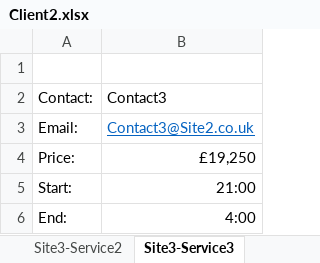
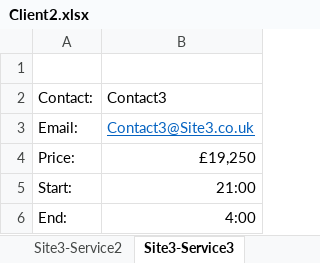
Before and after one commit to hidge/I0XDvwjehA, an Excel workbook: Clients/Client2.xlsx, sheet Site3-Service3, drawn as a sheet; values as stored, in another font and other column widths than the file's, no borders; the diff names each change by its address in the sheet, - before the commit and + after, or states it on an @@ line.

Commit message:
Client2 Fix

```diff
--- a/Clients/Client2.xlsx (sheet Site3-Service3)
+++ b/Clients/Client2.xlsx (sheet Site3-Service3)
-B3: Contact3@Site2.co.uk
+B3: Contact3@Site3.co.uk
```
